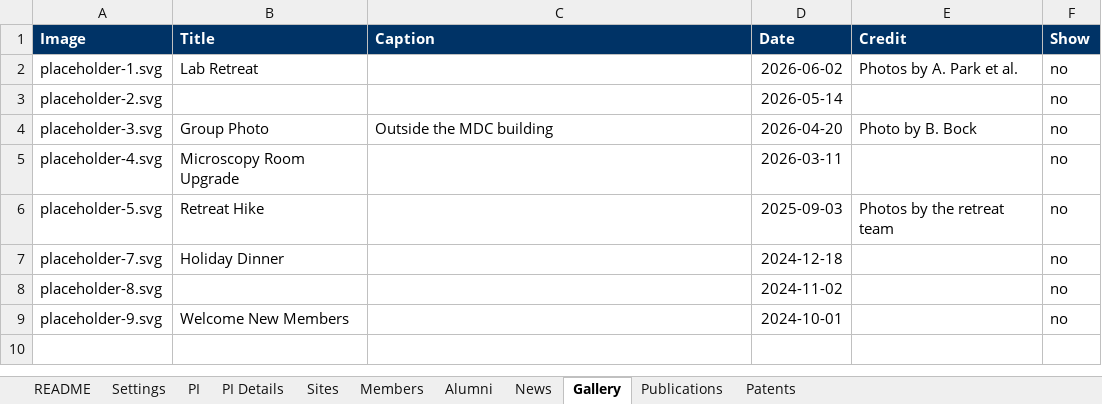
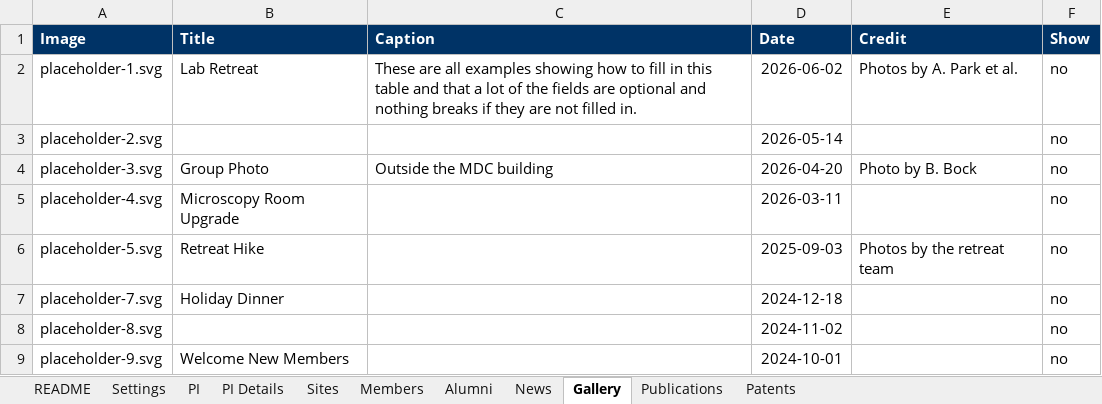
Before and after one commit to pombo-lab/pombo-lab.github.io, an Excel workbook: content/lab-content.xlsx, sheet Gallery, drawn as a sheet; values as stored, in another font and other column widths than the file's, no borders; the diff names each change by its address in the sheet, - before the commit and + after, or states it on an @@ line.

Commit message:
[Chore] update excel template

```diff
--- a/content/lab-content.xlsx (sheet Gallery)
+++ b/content/lab-content.xlsx (sheet Gallery)
-C2 (Caption): (empty)
+C2 (Caption): These are all examples showing how to fill in this table and that a lot of the fields are optional and nothing breaks if they are not filled in.
```
